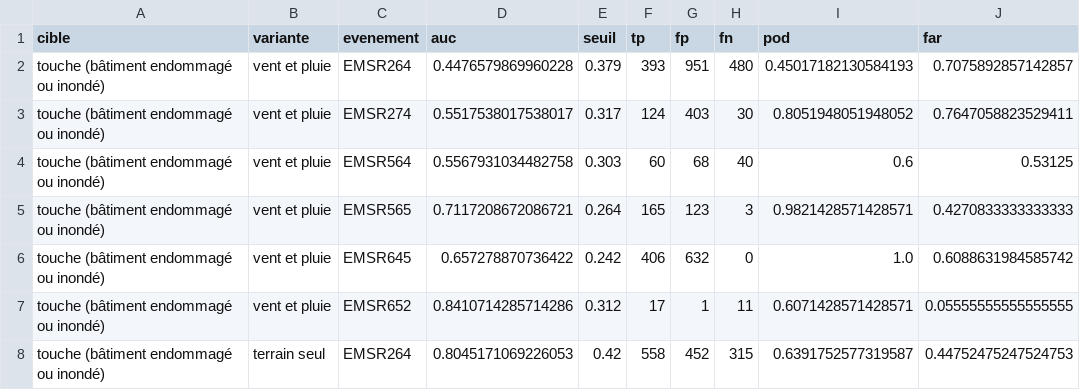
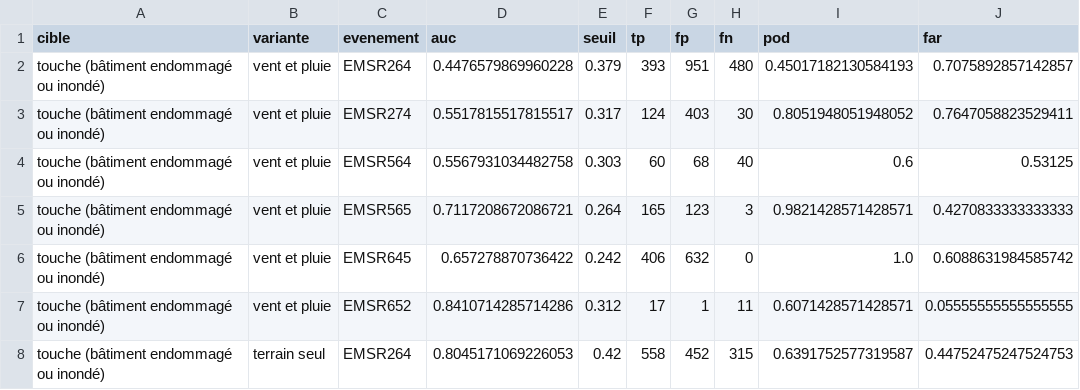
Before and after one commit to arofarmbio-create/Makyclimat, a CSV file: validation/ems_fokontany_par_evenement.csv, drawn as a sheet; only a part is shown; the diff names each change by its address in the sheet, - before the commit and + after, or states it on an @@ line.

```diff
--- a/validation/ems_fokontany_par_evenement.csv
+++ b/validation/ems_fokontany_par_evenement.csv
-D3 (auc): 0.5517538017538017
+D3 (auc): 0.5517815517815517
```
Also changed, not shown: validation/ems_communes_oof.csv, validation/ems_modeles_fokontany.csv, 1 other file.
